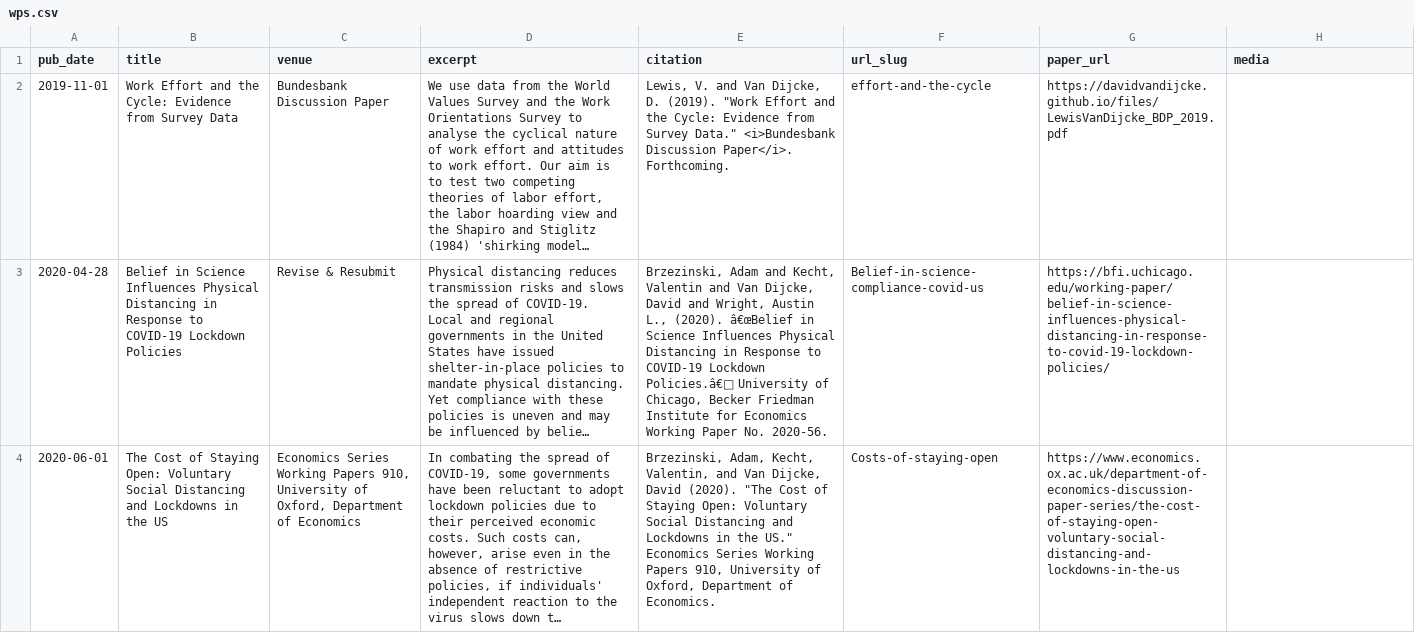
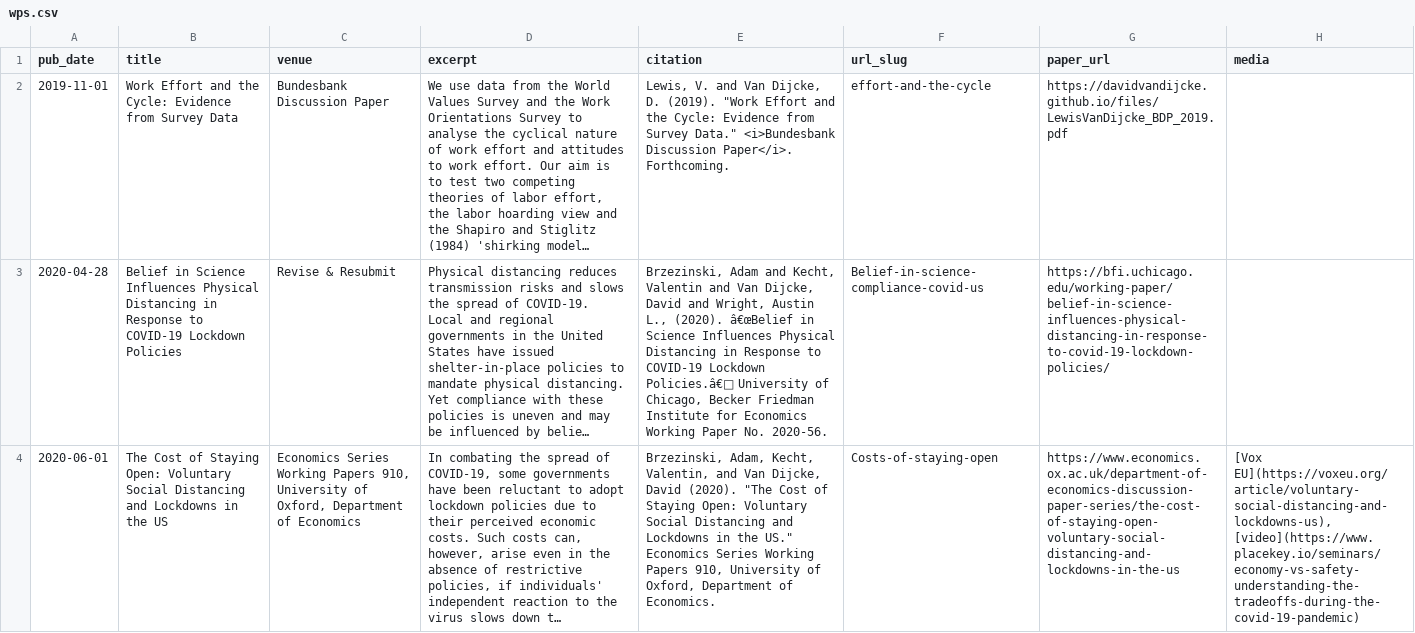
Before and after one commit to Davidvandijcke/davidvandijcke.github.io, a CSV file: markdown_generator/wps.csv, drawn as a sheet; only a part is shown; long unchanged cells end in …; the diff covers the shown part only; the diff names each change by its address in the sheet, - before the commit and + after, or states it on an @@ line.

```diff
--- a/markdown_generator/wps.csv
+++ b/markdown_generator/wps.csv
-H4 (media): (empty)
+H4 (media): [Vox EU](https://voxeu.org/article/voluntary-social-distancing-and-lockdowns-us), [video](https://www.placekey.io/seminars/economy-vs-safety-understanding-the-tradeoffs-during-the-covid-19-pandemic)
```
Also changed, not shown: 3 edited cells elsewhere in this file, 8 other files.
